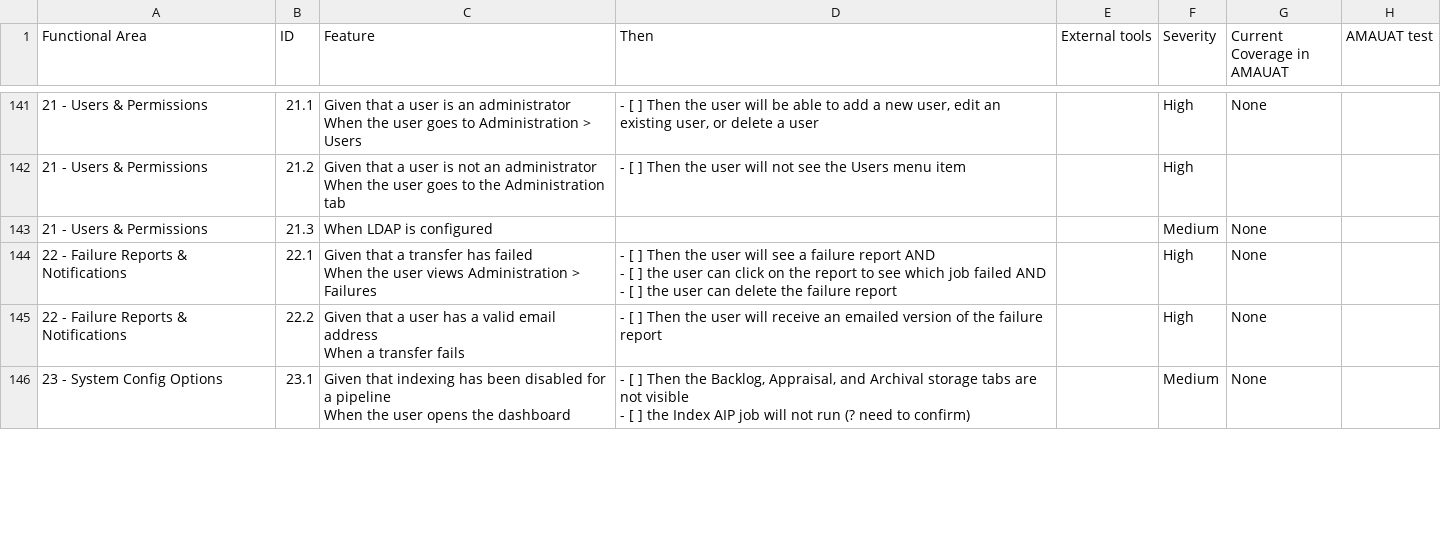
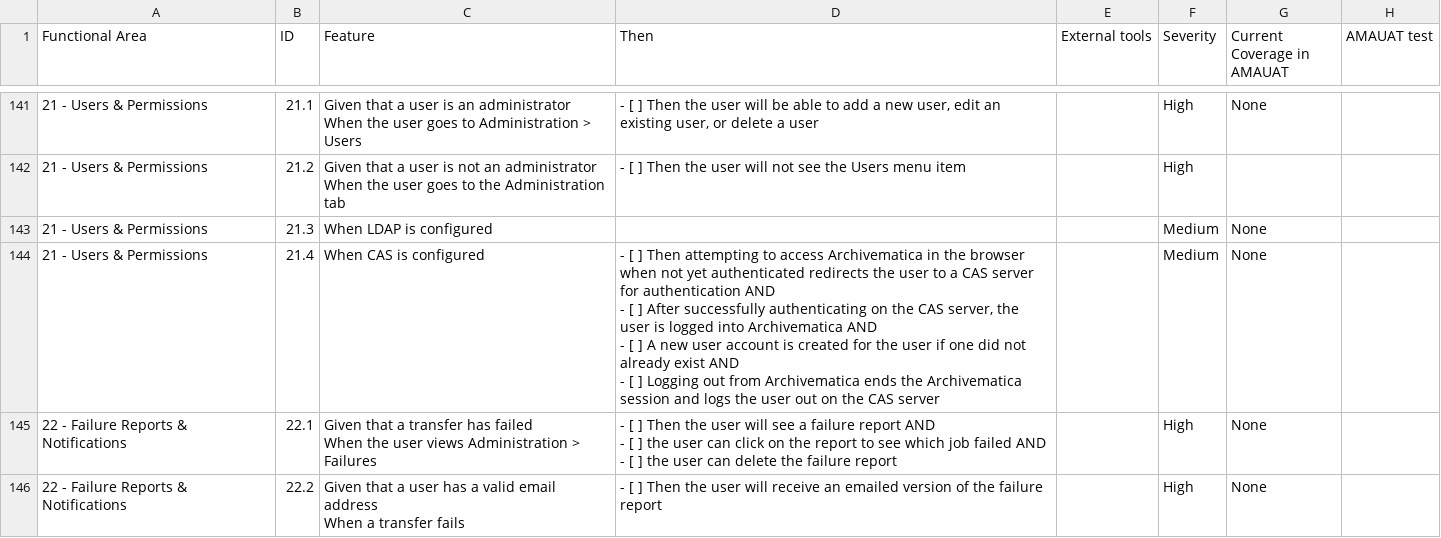
Before and after one commit to archivematica/testing-checklists, a CSV file: regression-testing-checklist.csv, drawn as a sheet; only a part is shown, gaps mark what is left out; the shorter side is filled out with more unchanged rows; ↵ is a line break in a cell; the diff names each change by its address in the sheet, - before the commit and + after, or states it on an @@ line.

Commit message:
Add CAS authentication tests

```diff
--- a/regression-testing-checklist.csv
+++ b/regression-testing-checklist.csv
+row 144: 21 - Users & Permissions | 21.4 | When CAS is configured | - [ ] Then attempting to access Archivematica in the browser when not yet authenticated redirects the user to a CAS server for authentication AND ↵ - [ ] After successfully authenticating on the CAS server, the user is logged into Archivematica AND ↵ - [ ] A new user account is created for the user if one did not already exist AND ↵ - [ ] Logging out from Archivematica ends the Archivematica session and logs the user out on the CAS server |  | Medium | None
```
